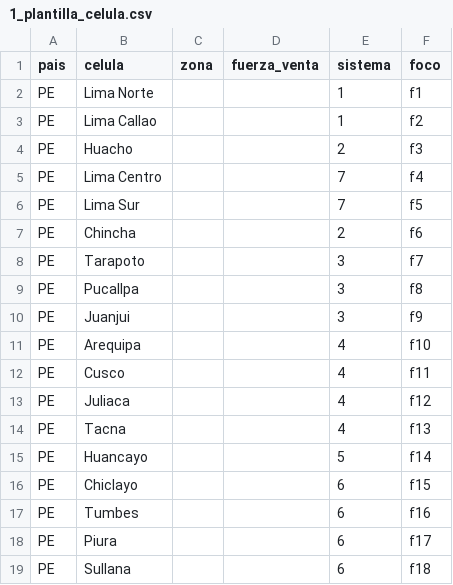
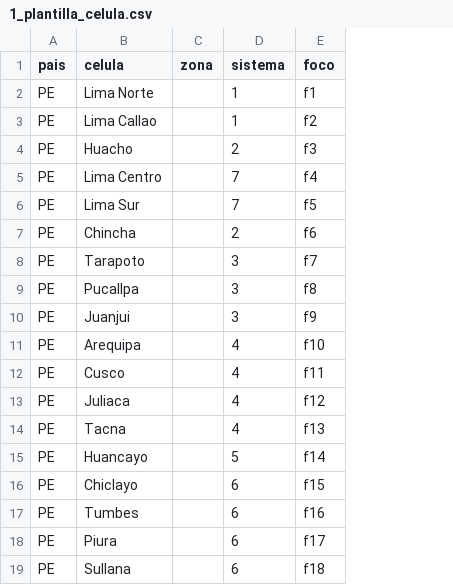
Before and after one commit to bertolfranco/ajetron-push, a CSV file: comisiones/static/1_plantilla_celula.csv, drawn as a sheet; the diff names each change by its address in the sheet, - before the commit and + after, or states it on an @@ line.

```diff
--- a/comisiones/static/1_plantilla_celula.csv
+++ b/comisiones/static/1_plantilla_celula.csv
-column D (fuerza_venta), empty
```
Also changed, not shown: 2 other files.
